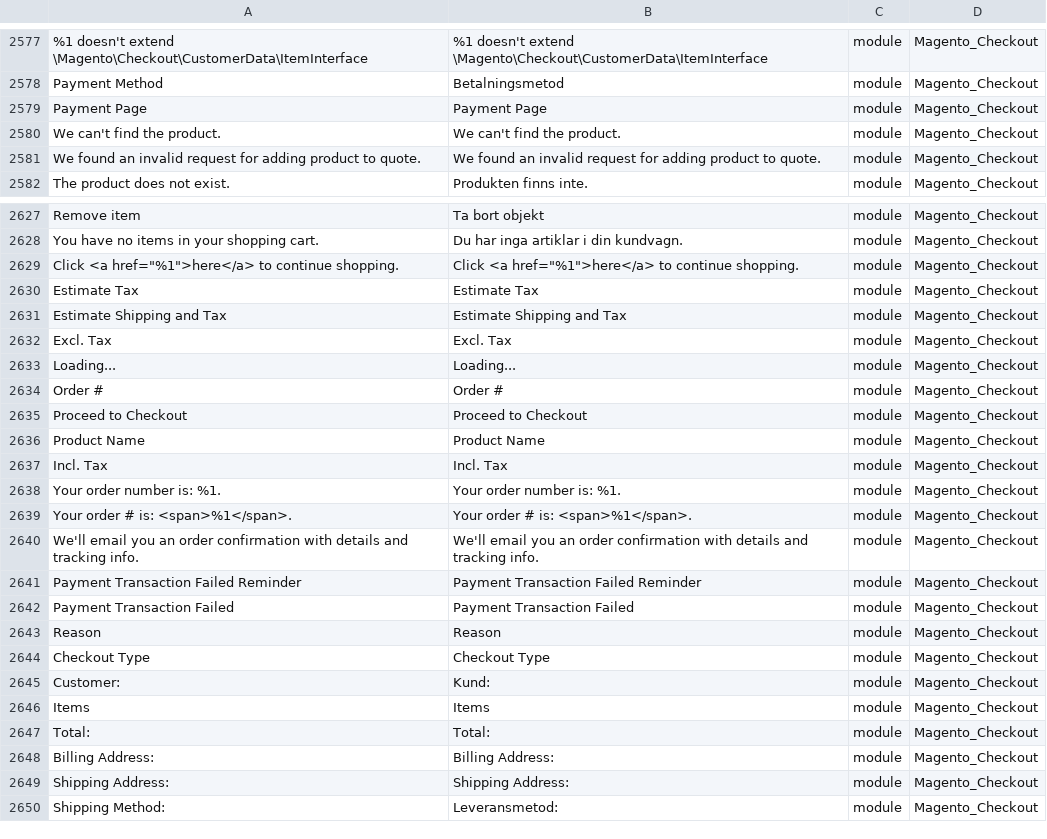
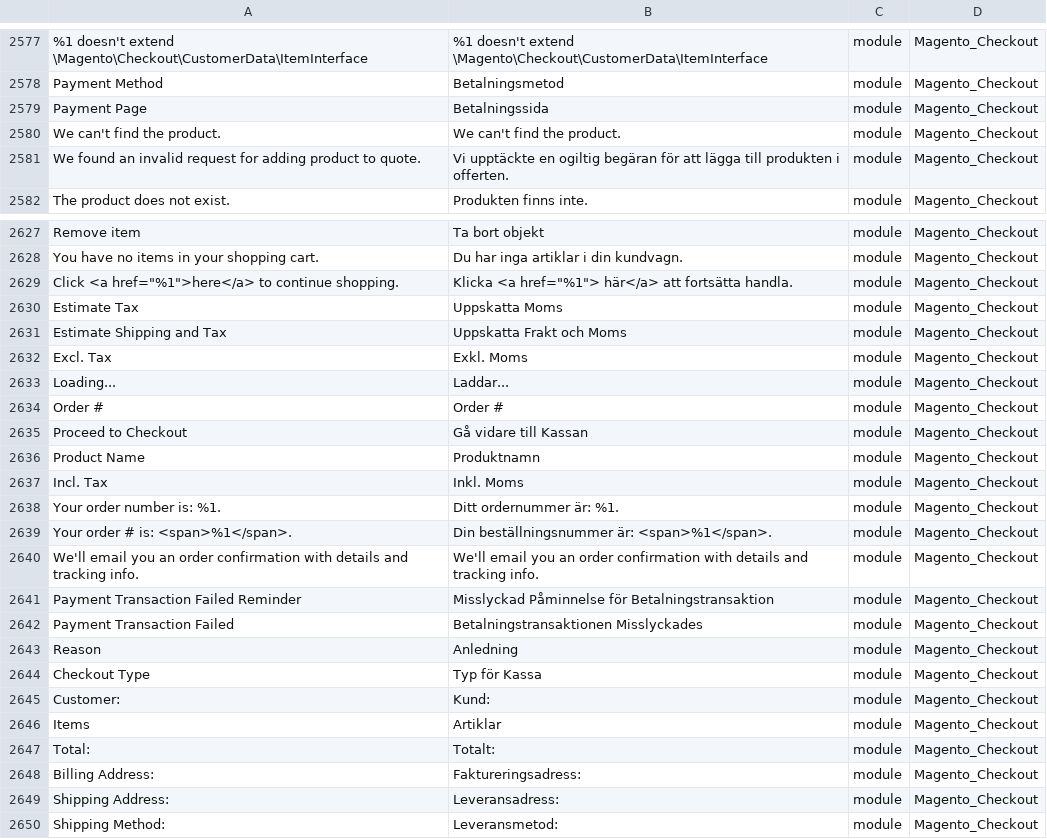
Before and after one commit to mageplaza/magento-2-swedish-language-pack, a CSV file: sv_SE.csv, drawn as a sheet; only a part is shown, gaps mark what is left out; the diff covers the shown part only; the diff names each change by its address in the sheet, - before the commit and + after, or states it on an @@ line.

```diff
--- a/sv_SE.csv
+++ b/sv_SE.csv
-B2579: Payment Page
+B2579: Betalningssida
-B2581: We found an invalid request for adding product to quote.
+B2581: Vi upptäckte en ogiltig begäran för att lägga till produkten i offerten.
-B2629: Click <a href="%1">here</a> to continue shopping.
+B2629: Klicka <a href="%1"> här</a> att fortsätta handla.
-B2630: Estimate Tax
+B2630: Uppskatta Moms
-B2631: Estimate Shipping and Tax
+B2631: Uppskatta Frakt och Moms
-B2632: Excl. Tax
+B2632: Exkl. Moms
-B2633: Loading...
+B2633: Laddar...
-B2635: Proceed to Checkout
+B2635: Gå vidare till Kassan
-B2636: Product Name
+B2636: Produktnamn
-B2637: Incl. Tax
+B2637: Inkl. Moms
-B2638: Your order number is: %1.
+B2638: Ditt ordernummer är: %1.
-B2639: Your order # is: <span>%1</span>.
+B2639: Din beställningsnummer är: <span>%1</span>.
-B2641: Payment Transaction Failed Reminder
+B2641: Misslyckad Påminnelse för Betalningstransaktion
-B2642: Payment Transaction Failed
+B2642: Betalningstransaktionen Misslyckades
-B2643: Reason
+B2643: Anledning
-B2644: Checkout Type
+B2644: Typ för Kassa
-B2646: Items
+B2646: Artiklar
-B2647: Total:
+B2647: Totalt:
-B2648: Billing Address:
+B2648: Faktureringsadress:
-B2649: Shipping Address:
+B2649: Leveransadress:
```
Also changed, not shown: 1 added row and 59 edited cells elsewhere in this file.
